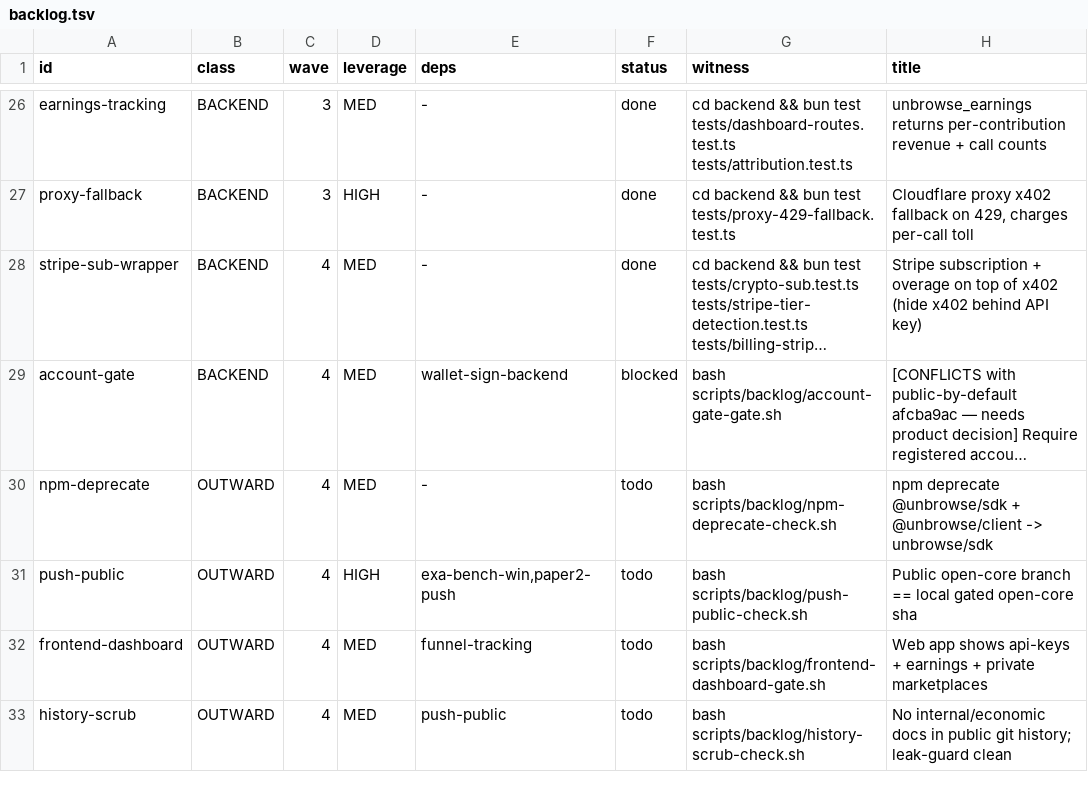
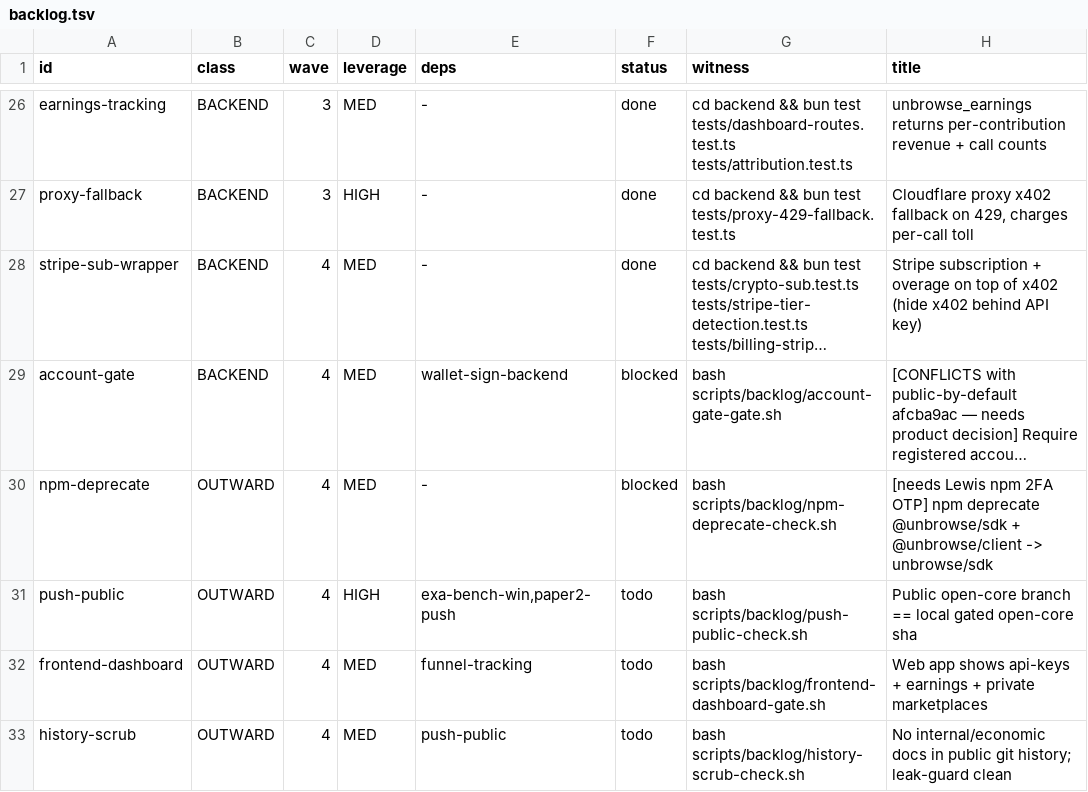
Before and after one commit to unbrowse-ai/unbrowse, a TSV file: .claude/backlog.tsv, drawn as a sheet; only a part is shown, gaps mark what is left out; long unchanged cells end in …; the diff names each change by its address in the sheet, - before the commit and + after, or states it on an @@ line.

```diff
--- a/.claude/backlog.tsv
+++ b/.claude/backlog.tsv
-F30 (status): todo
+F30 (status): blocked
-H30 (title): npm deprecate…
+H30 (title): [needs Lewis npm 2FA OTP] npm deprecate…
```
Also changed, not shown: 3 other files.
